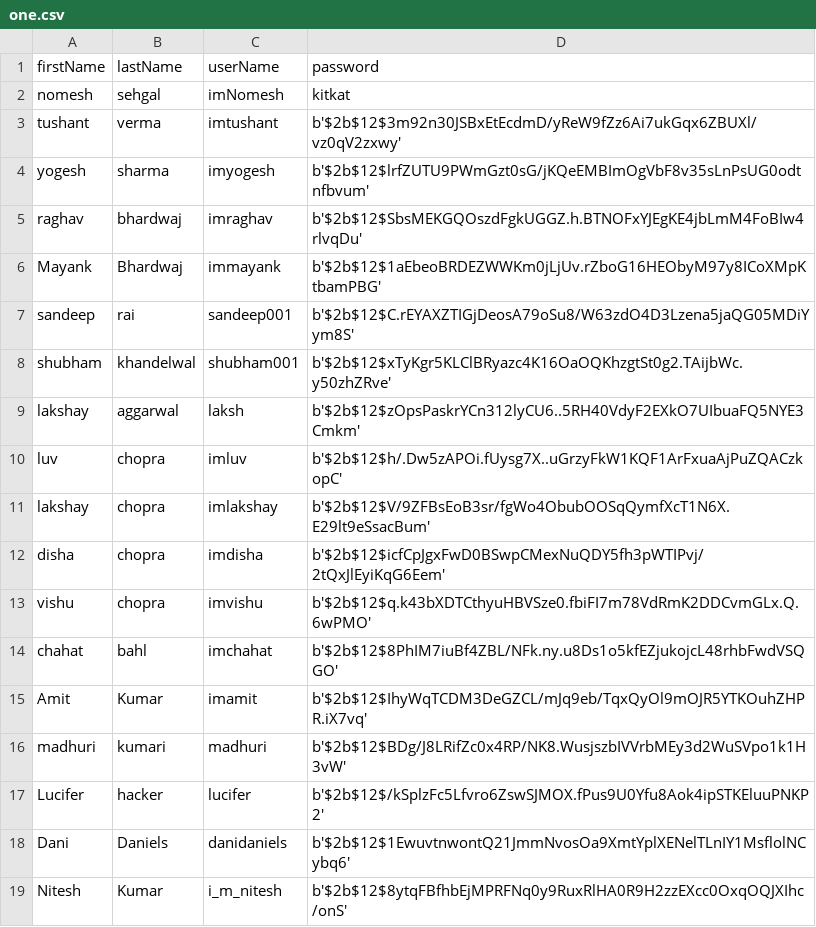
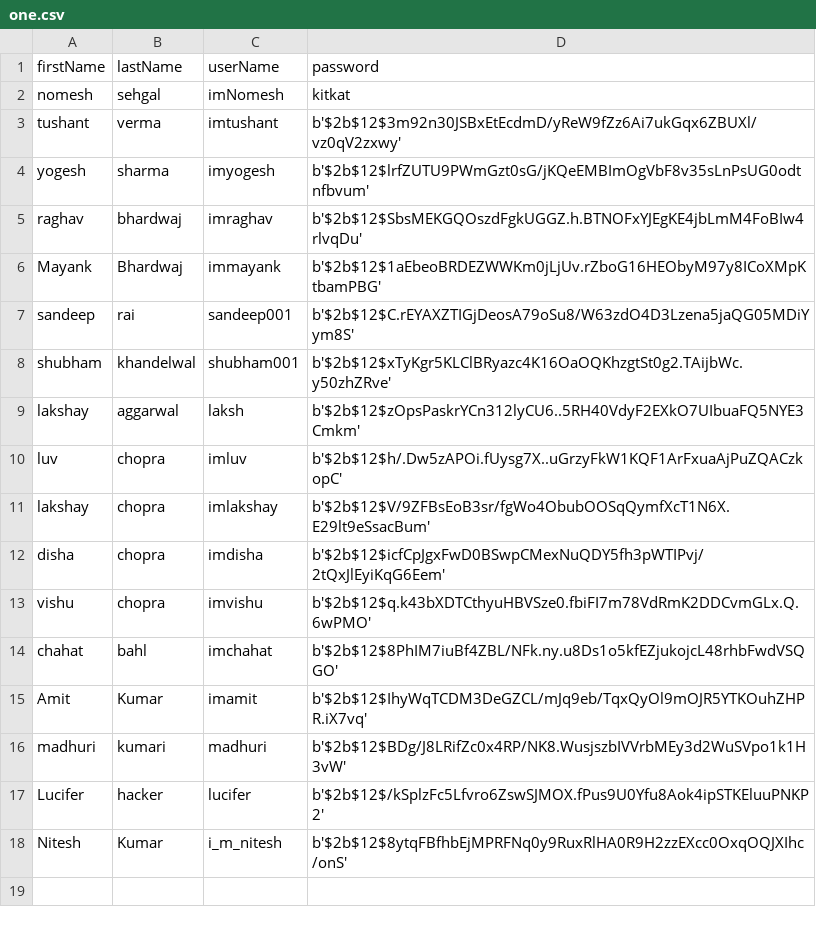
Before and after one commit to inomesh/Flack, a CSV file: one.csv, drawn as a sheet; the diff names each change by its address in the sheet, - before the commit and + after, or states it on an @@ line.

```diff
--- a/one.csv
+++ b/one.csv
-row 18: Dani | Daniels | danidaniels | b'$2b$12$1EwuvtnwontQ21JmmNvosOa9XmtYplXENelTLnIY1MsflolNCybq6'
```
Also changed, not shown: 1 other file.
